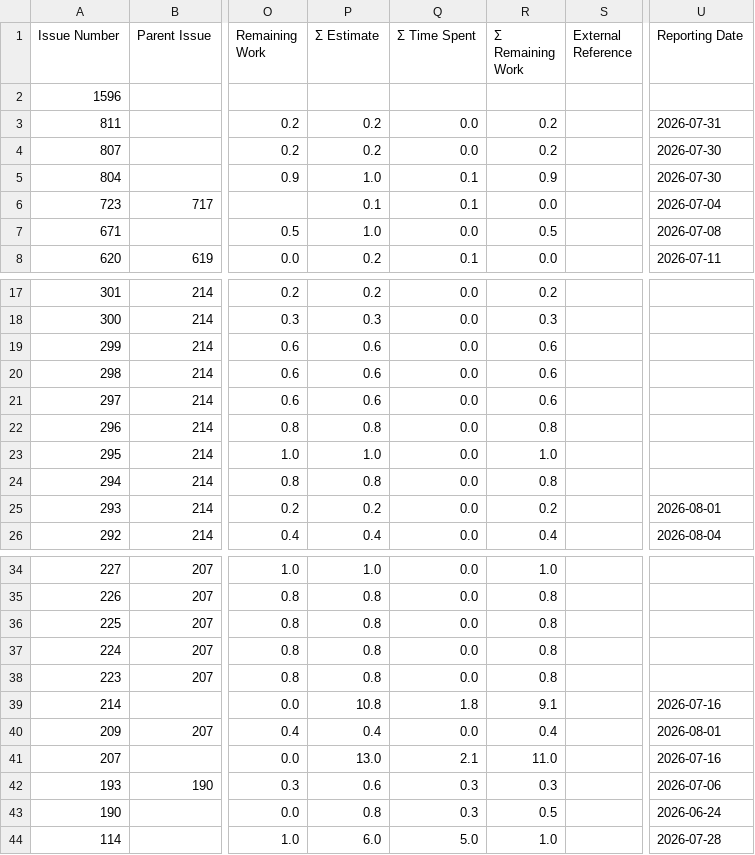
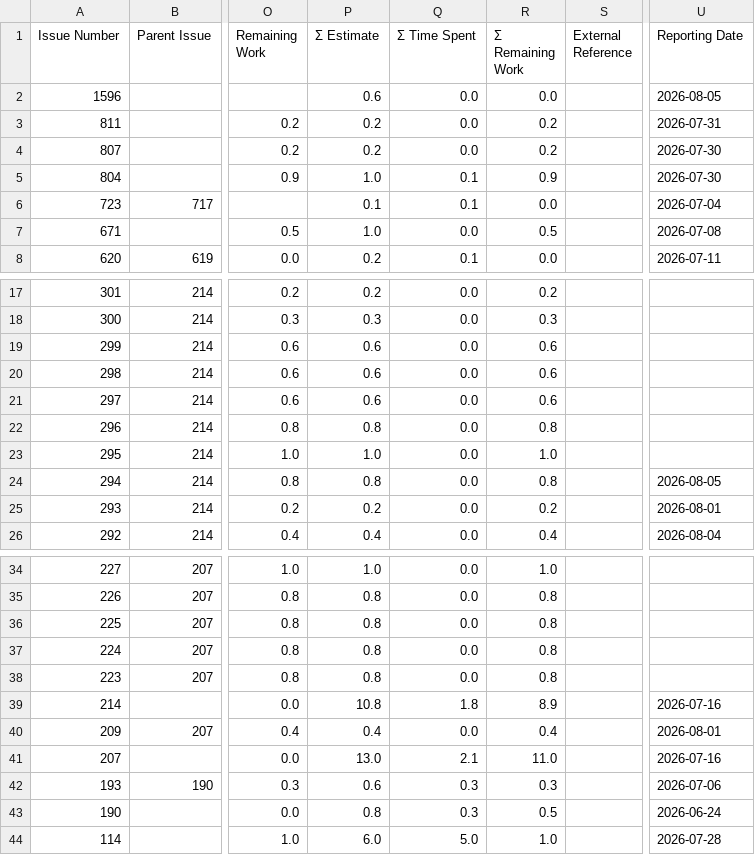
Before and after one commit to kubesmarts/pm-automations, a CSV file: exports/quarkiverse-11-active-items.csv, drawn as a sheet; only a part is shown, gaps mark what is left out; the diff names each change by its address in the sheet, - before the commit and + after, or states it on an @@ line.

```diff
--- a/exports/quarkiverse-11-active-items.csv
+++ b/exports/quarkiverse-11-active-items.csv
-P2 (Σ Estimate): (empty)
+P2 (Σ Estimate): 0.6
-Q2 (Σ Time Spent): (empty)
+Q2 (Σ Time Spent): 0.0
-R2 (Σ Remaining Work): (empty)
+R2 (Σ Remaining Work): 0.0
-U2 (Reporting Date): (empty)
+U2 (Reporting Date): 2026-08-05
-U24 (Reporting Date): (empty)
+U24 (Reporting Date): 2026-08-05
-R39 (Σ Remaining Work): 9.1
+R39 (Σ Remaining Work): 8.9
```
